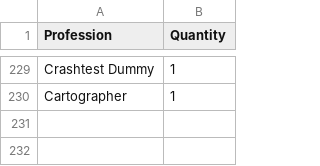
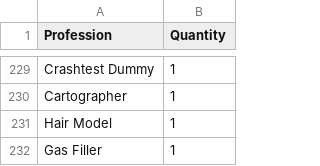
Before and after one commit to Lumind312/Pixel-People-Prod-Optimization, a CSV file: qpeople.csv, drawn as a sheet; only a part is shown, gaps mark what is left out; the diff names each change by its address in the sheet, - before the commit and + after, or states it on an @@ line.

```diff
--- a/qpeople.csv
+++ b/qpeople.csv
+row 231: Hair Model | 1
+row 232: Gas Filler | 1
```
Also changed, not shown: 4 other files.
